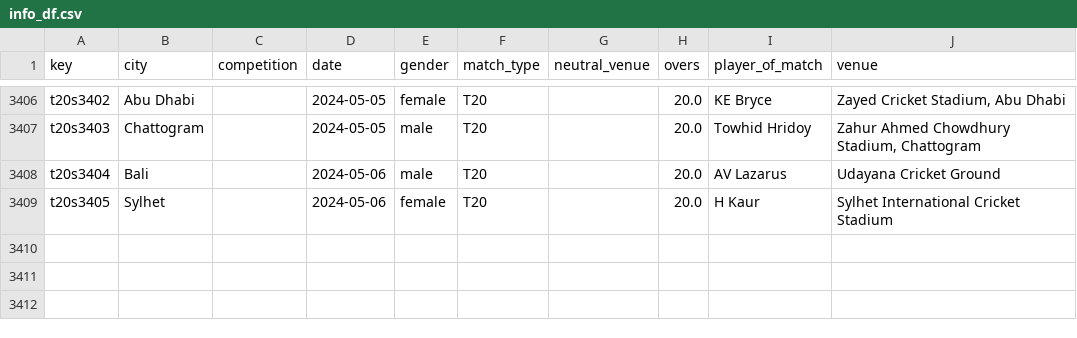
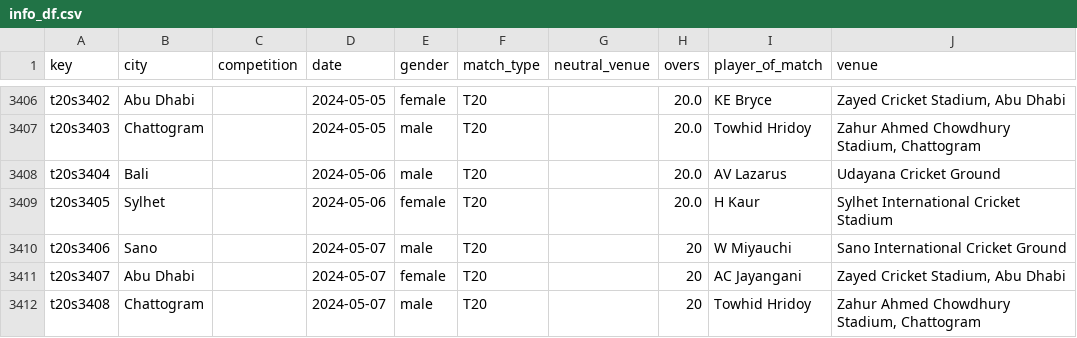
Before and after one commit to sawlachintan/cricket_data, a CSV file: t20s_data/info_df.csv, drawn as a sheet; only a part is shown, gaps mark what is left out.

```diff
--- a/t20s_data/info_df.csv
+++ b/t20s_data/info_df.csv
@@ -3409 +3409,4 @@ t20s3404,Bali,,2024-05-06,male,T20,,20.0,AV Lazarus,Udayana Cricket Ground
 t20s3405,Sylhet,,2024-05-06,female,T20,,20.0,H Kaur,Sylhet International Cricket Stadium
+t20s3406,Sano,,2024-05-07,male,T20,,20,W Miyauchi,Sano International Cricket Ground
+t20s3407,Abu Dhabi,,2024-05-07,female,T20,,20,AC Jayangani,"Zayed Cricket Stadium, Abu Dhabi"
+t20s3408,Chattogram,,2024-05-07,male,T20,,20,Towhid Hridoy,"Zahur Ahmed Chowdhury Stadium, Chattogram"
```
Also changed, not shown: ipl_data/info_df.csv, t20s_data/outcome_df.csv, 14 other files.
